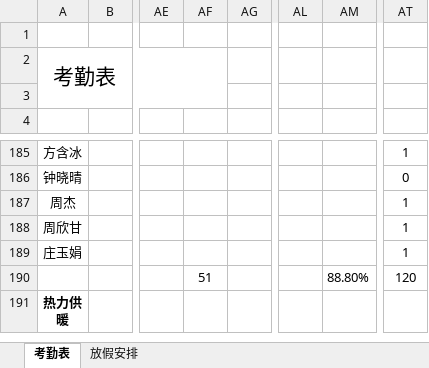
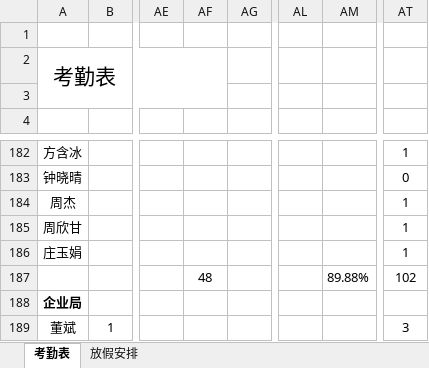
Before and after one commit to 1SOU/py_auto_study, an Excel workbook: autoChectWork/4月份考勤汇总表.xlsx, sheet 考勤表, drawn as a sheet; only a part is shown, gaps mark what is left out; the shorter side is filled out with more unchanged rows; values as stored, in another font and other column widths than the file's, no borders; conditional formats not drawn; addresses are those after the commit; rows hold the shown columns only; the diff covers the shown part only; the diff names each change by its address in the sheet, - before the commit and + after, or states it on an @@ line.

```diff
--- a/autoChectWork/4月份考勤汇总表.xlsx (sheet 考勤表)
+++ b/autoChectWork/4月份考勤汇总表.xlsx (sheet 考勤表)
-AF187: 51
+AF187: 48
-AM187: 88.80%
+AM187: 89.88%
-AT187: 120
+AT187: 102
+row 188: 企业局
@@ row 143 moved to row 189: 董斌 @@
```
Also changed, not shown: 7 added rows and 2 moved rows elsewhere in this sheet, formulas that keep their value, 5 other files.
